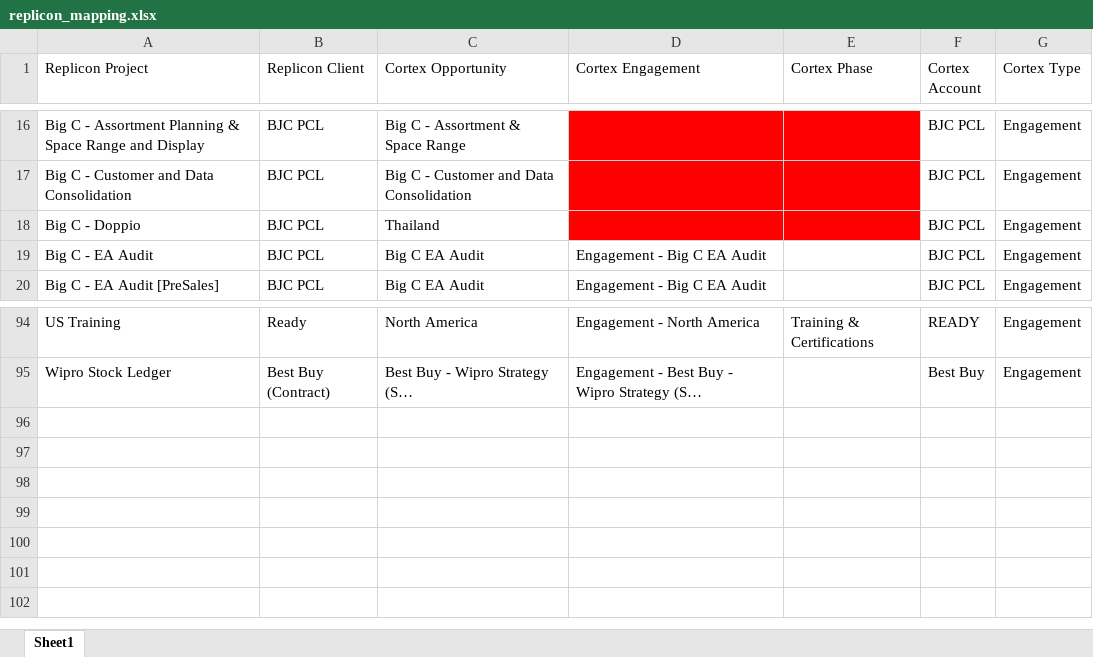
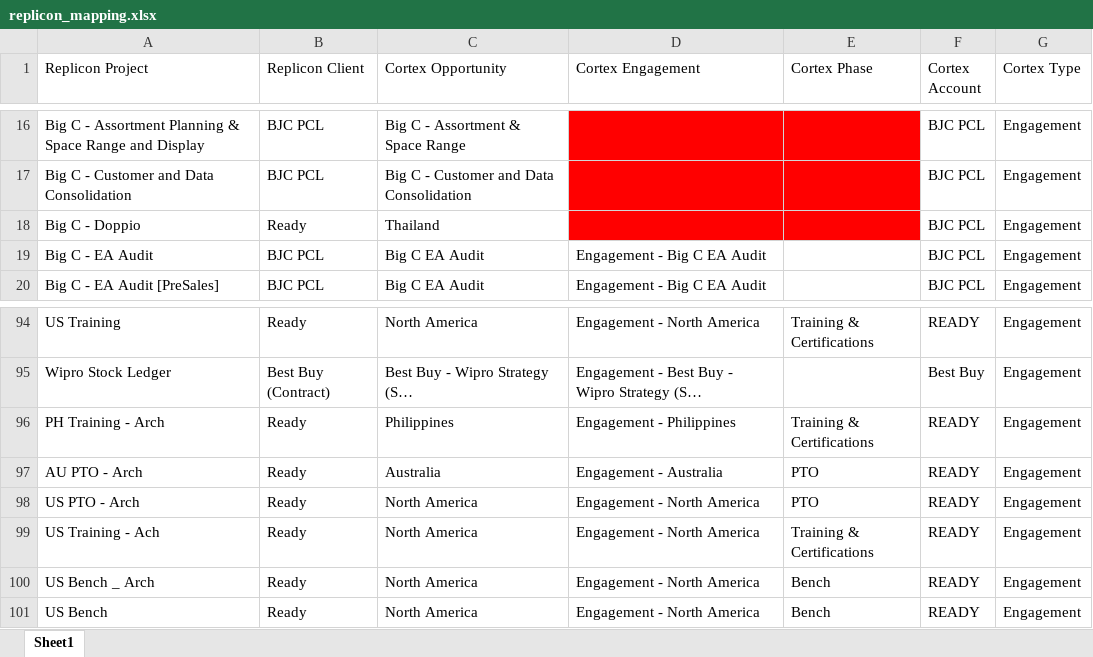
Before and after one commit to webaccount37/ReadyGo, an Excel workbook: uploads/replicon_mapping.xlsx, sheet Sheet1, drawn as a sheet; only a part is shown, gaps mark what is left out; long unchanged cells end in …; values as stored, in another font and other column widths than the file's, no borders; the diff names each change by its address in the sheet, - before the commit and + after, or states it on an @@ line.

```diff
--- a/uploads/replicon_mapping.xlsx (sheet Sheet1)
+++ b/uploads/replicon_mapping.xlsx (sheet Sheet1)
-B18 (Replicon Client): BJC PCL
+B18 (Replicon Client): Ready
+row 96: PH Training - Arch | Ready | Philippines | Engagement - Philippines | Training & Certifications | READY | Engagement
+row 97: AU PTO - Arch | Ready | Australia | Engagement - Australia | PTO | READY | Engagement
+row 98: US PTO - Arch | Ready | North America | Engagement - North America | PTO | READY | Engagement
+row 99: US Training - Ach | Ready | North America | Engagement - North America | Training & Certifications | READY | Engagement
+row 100: US Bench _ Arch | Ready | North America | Engagement - North America | Bench | READY | Engagement
+row 101: US Bench | Ready | North America | Engagement - North America | Bench | READY | Engagement
```
Also changed, not shown: uploads/time_export_04252026.xlsx, 13 other files.
